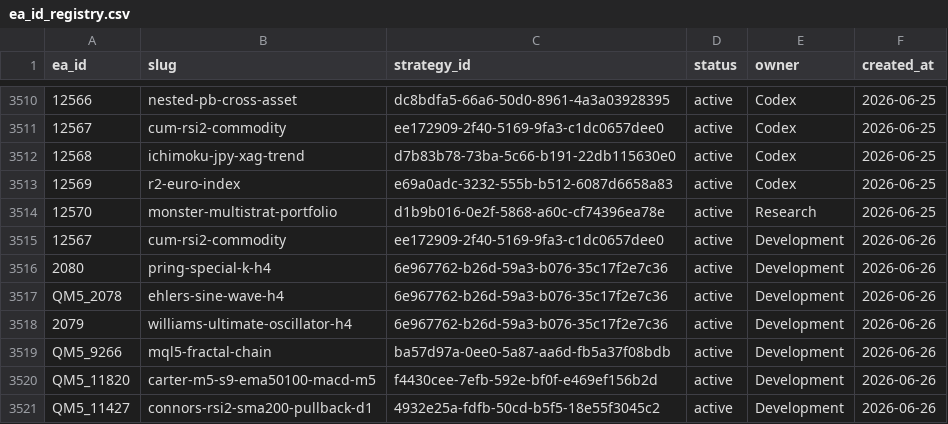
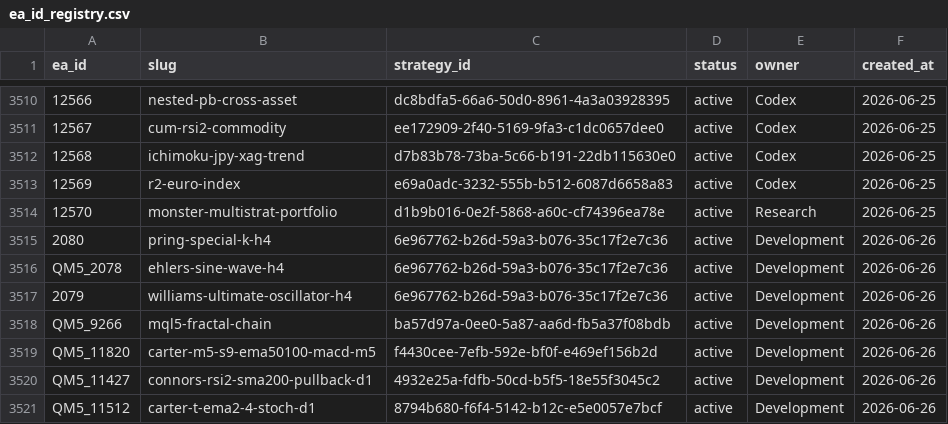
Before and after one commit to QuantMechanica/VPS-PortfolioBuild, a CSV file: framework/registry/ea_id_registry.csv, drawn as a sheet; only a part is shown, gaps mark what is left out; the shorter side is filled out with more unchanged rows; the diff names each change by its address in the sheet, - before the commit and + after, or states it on an @@ line.

```diff
--- a/framework/registry/ea_id_registry.csv
+++ b/framework/registry/ea_id_registry.csv
-row 3515: 12567 | cum-rsi2-commodity | ee172909-2f40-5169-9fa3-c1dc0657dee0 | active | Development | 2026-06-26
```
